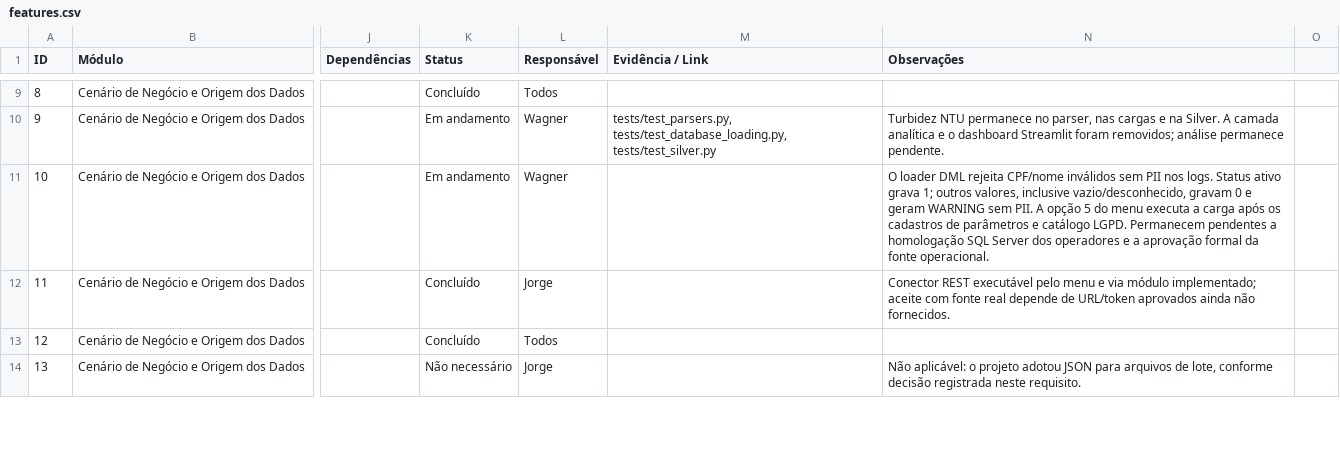
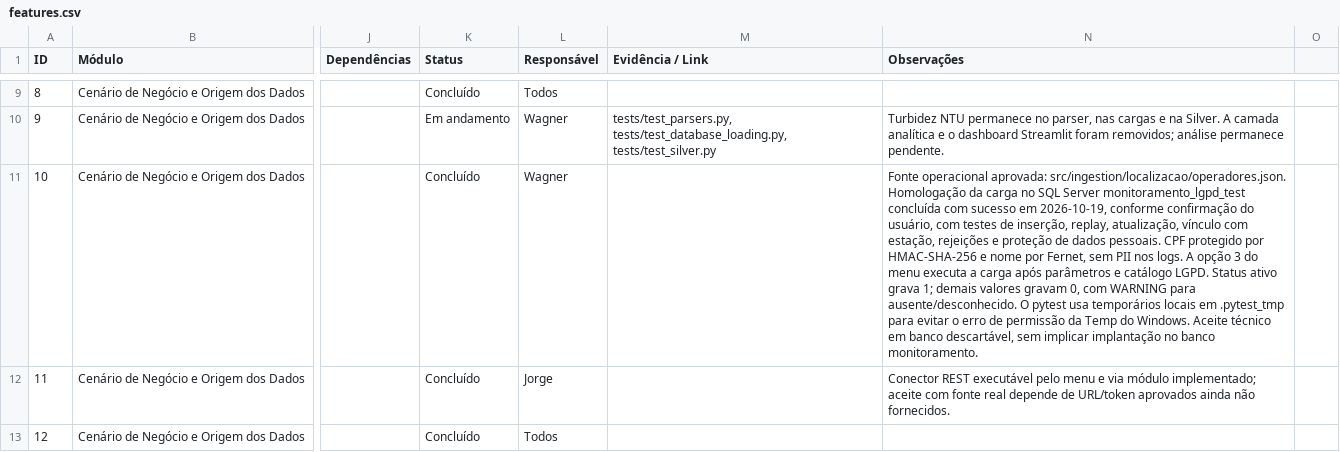
Before and after one commit to karintialuisa/meteorological-pycorders, a CSV file: features.csv, drawn as a sheet; only a part is shown, gaps mark what is left out; the shorter side is filled out with more unchanged rows; the diff covers the shown part only; the diff names each change by its address in the sheet, - before the commit and + after, or states it on an @@ line.

```diff
--- a/features.csv
+++ b/features.csv
-K11 (Status): Em andamento
+K11 (Status): Concluído
-N11 (Observações): O loader DML rejeita CPF/nome inválidos sem PII nos logs. Status ativo grava 1; outros valores, inclusive vazio/desconhecido, gravam 0 e geram WARNING sem PII. A opção 5 do menu executa a carga após os cadastros de parâmetros e catálogo LGPD. Permanecem pendentes a homologação SQL Server dos operadores e a aprovação formal da fonte operacional.
+N11 (Observações): Fonte operacional aprovada: src/ingestion/localizacao/operadores.json. Homologação da carga no SQL Server monitoramento_lgpd_test concluída com sucesso em 2026-10-19, conforme confirmação do usuário, com testes de inserção, replay, atualização, vínculo com estação, rejeições e proteção de dados pessoais. CPF protegido por HMAC-SHA-256 e nome por Fernet, sem PII nos logs. A opção 3 do menu executa a carga após parâmetros e catálogo LGPD. Status ativo grava 1; demais valores gravam 0, com WARNING para ausente/desconhecido. O pytest usa temporários locais em .pytest_tmp para evitar o erro de permissão da Temp do Windows. Aceite técnico em banco descartável, sem implicar implantação no banco monitoramento.
```
Also changed, not shown: 5 edited cells elsewhere in this file, 8 other files.
